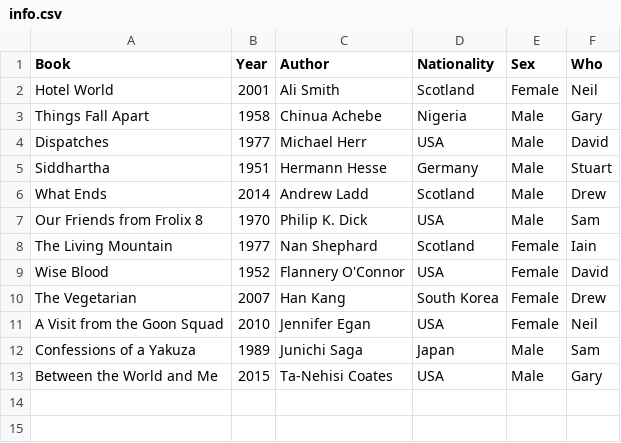
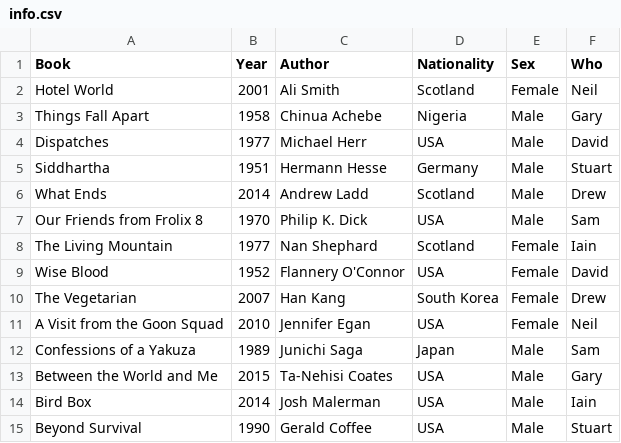
Before and after one commit to arm61/book_club, a CSV file: info.csv, drawn as a sheet.

Commit message:
beyond survival added

```diff
--- a/info.csv
+++ b/info.csv
@@ -13 +13,3 @@ Confessions of a Yakuza,1989,Junichi Saga,Japan,Male,Sam
 Between the World and Me,2015,Ta-Nehisi Coates,USA,Male,Gary
+Bird Box,2014,Josh Malerman,USA,Male,Iain
+Beyond Survival,1990,Gerald Coffee,USA,Male,Stuart
```
Also changed, not shown: 7 other files.
